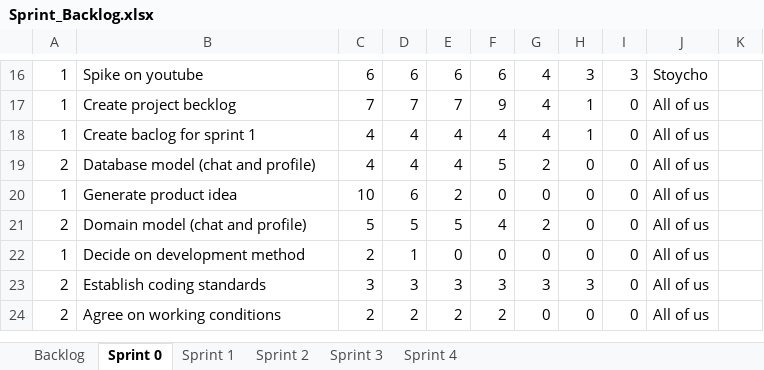
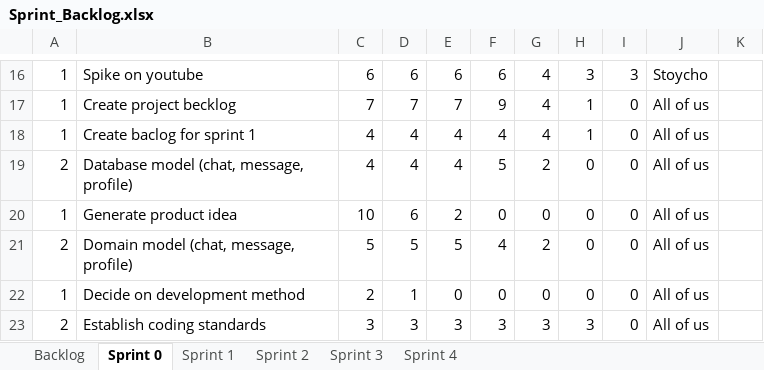
Before and after one commit to bubriks/Turakas, an Excel workbook: project/SystemDev/Sprint_Backlog.xlsx, sheet Sprint 0, drawn as a sheet; only a part is shown, gaps mark what is left out; the shorter side is filled out with more unchanged rows; values as stored, in another font and other column widths than the file's, no borders; charts and pictures and table styles not drawn; the diff names each change by its address in the sheet, - before the commit and + after, or states it on an @@ line.

Commit message:
model layer classes are extending activity (message, group, chat), design class diagram up to date, domain model updated and backlog updated

```diff
--- a/project/SystemDev/Sprint_Backlog.xlsx (sheet Sprint 0)
+++ b/project/SystemDev/Sprint_Backlog.xlsx (sheet Sprint 0)
-B19: Database model (chat and profile)
+B19: Database model (chat, message, profile)
-B21: Domain model (chat and profile)
+B21: Domain model (chat, message, profile)
```
Also changed, not shown: sheet Sprint 4, 40 other files.
